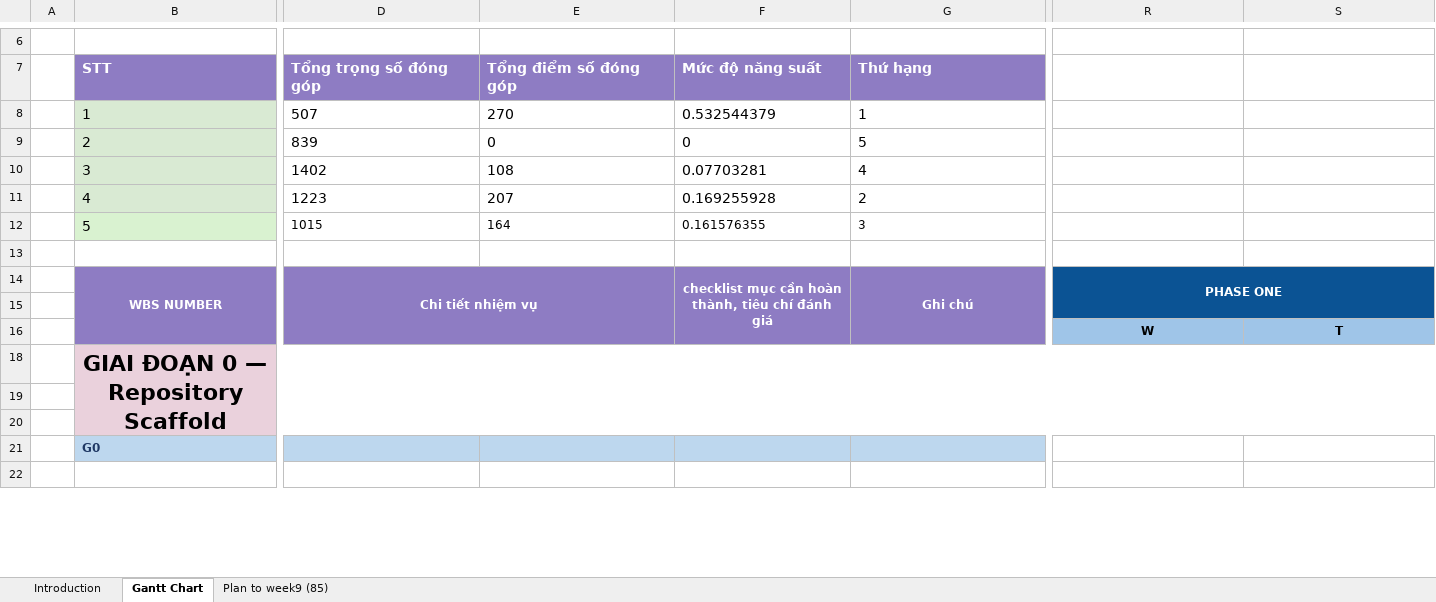
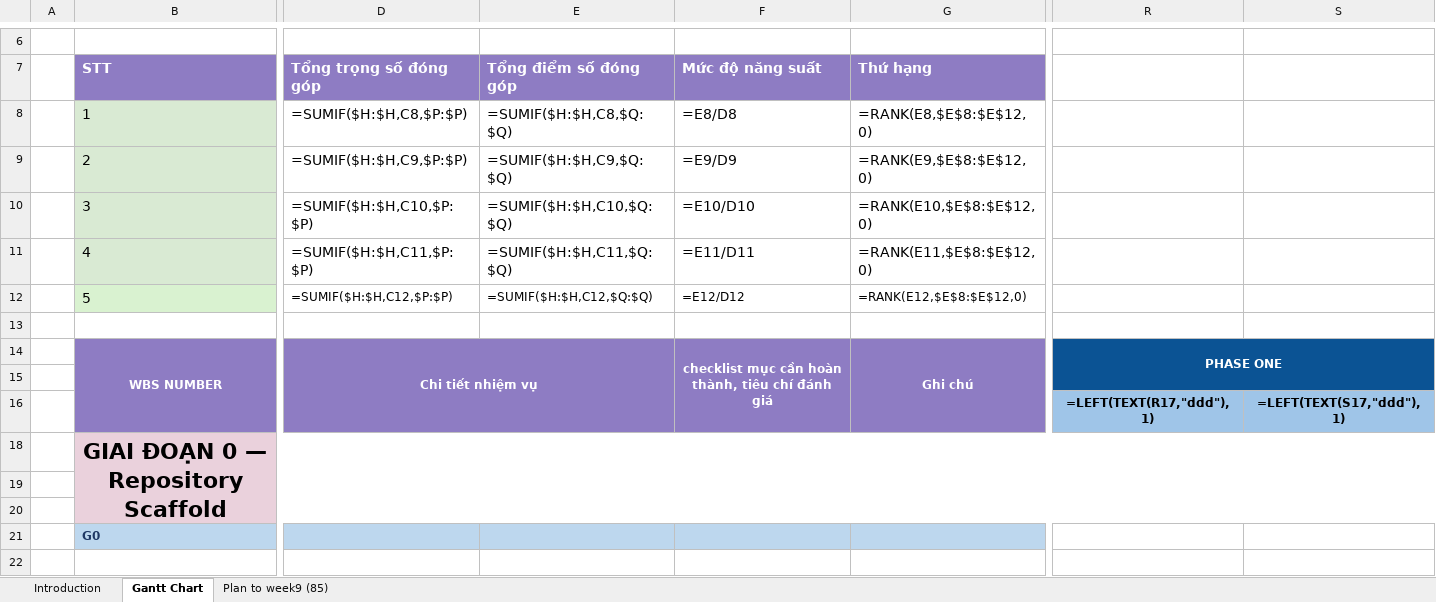
Before and after one commit to phamnguyengiabao-dev/Group2_HCMUS_BlockChain, an Excel workbook: docs/BlockChain Team Management.xlsx, sheet Gantt Chart, drawn as a sheet; only a part is shown, gaps mark what is left out; values as stored, in another font and other column widths than the file's, no borders; formulas without a stored value are shown as written; conditional formats not drawn; removed rows and columns are numbered as before the commit, all else as after; rows hold the shown columns only; the diff covers the shown part only; the diff names each change by its address in the sheet, - before the commit and + after, or states it on an @@ line.

```diff
--- a/docs/BlockChain Team Management.xlsx (sheet Gantt Chart)
+++ b/docs/BlockChain Team Management.xlsx (sheet Gantt Chart)
-D8: 507
+D8: =SUMIF($H:$H,C8,$P:$P)
-E8: 270
+E8: =SUMIF($H:$H,C8,$Q:$Q)
-F8: 0.532544379
+F8: =E8/D8
-G8: 1
+G8: =RANK(E8,$E$8:$E$12,0)
-D9: 839
+D9: =SUMIF($H:$H,C9,$P:$P)
-E9: 0
+E9: =SUMIF($H:$H,C9,$Q:$Q)
-F9: 0
+F9: =E9/D9
-G9: 5
+G9: =RANK(E9,$E$8:$E$12,0)
-D10: 1402
+D10: =SUMIF($H:$H,C10,$P:$P)
-E10: 108
+E10: =SUMIF($H:$H,C10,$Q:$Q)
-F10: 0.07703281
+F10: =E10/D10
-G10: 4
+G10: =RANK(E10,$E$8:$E$12,0)
-D11: 1223
+D11: =SUMIF($H:$H,C11,$P:$P)
-E11: 207
+E11: =SUMIF($H:$H,C11,$Q:$Q)
-F11: 0.169255928
+F11: =E11/D11
-G11: 2
+G11: =RANK(E11,$E$8:$E$12,0)
-D12: 1015
+D12: =SUMIF($H:$H,C12,$P:$P)
-E12: 164
+E12: =SUMIF($H:$H,C12,$Q:$Q)
-F12: 0.161576355
+F12: =E12/D12
-G12: 3
+G12: =RANK(E12,$E$8:$E$12,0)
-row 16:  |  |  |  |  |  | W | T
+row 16:  |  |  |  |  |  | =LEFT(TEXT(R17,"ddd"),1) | =LEFT(TEXT(S17,"ddd"),1)
```
Also changed, not shown: 171 edited cells and cell formats elsewhere in this sheet, hidden cells, 4 other files.
